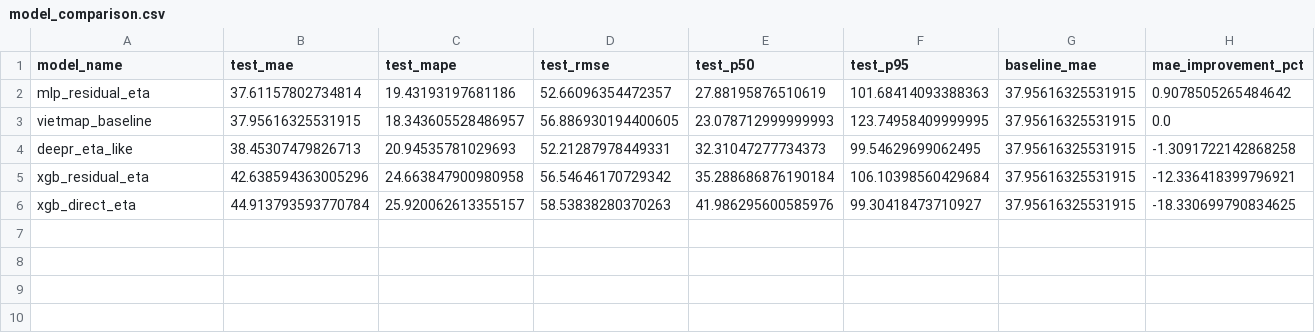
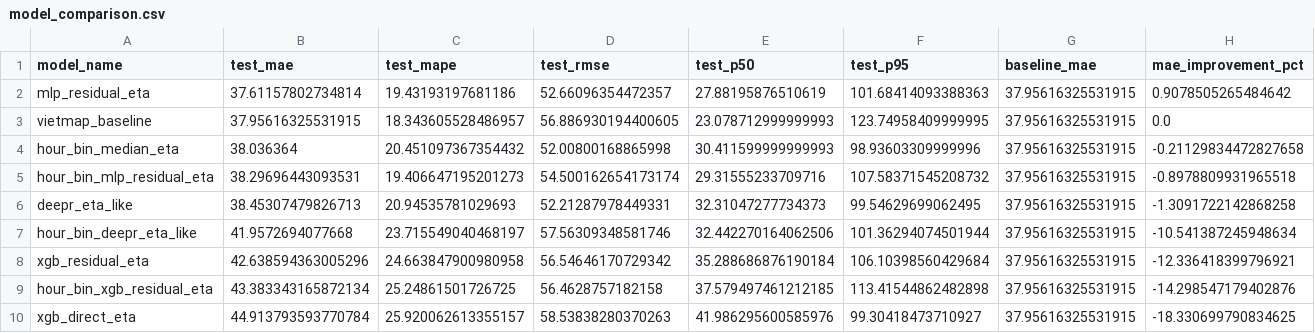
Before and after one commit to daisme369/ETA-prediction, a CSV file: eta_modeling/artifacts/metrics/model_comparison.csv, drawn as a sheet; only a part is shown; rows hold the shown columns only; the diff names each change by its address in the sheet, - before the commit and + after, or states it on an @@ line.

Commit message:
Add new models for hour bin predictions and residuals
- Implemented `train_hour_bin_deepr_eta_like.py` for training a deep feature encoder model on hour binned data.
- Created `train_hour_bin_median.py` to predict ETA using median residuals based on hour bins.
- Developed `train_hour_bin_mlp_residual.py` for training a multi-layer perceptron model to predict residuals.
- Added `train_hour_bin_xgboost_residual.py` for training an XGBoost model to predict residuals using hour binned features.
- Generated plots and saved metrics for each model, including loss curves and feature importance.
- Introduced a new CSV file for residuals vs predictions visualization.

```diff
--- a/eta_modeling/artifacts/metrics/model_comparison.csv
+++ b/eta_modeling/artifacts/metrics/model_comparison.csv
+row 4: hour_bin_median_eta | 38.036364 | 20.451097367354432 | 52.00800168865998 | 30.411599999999993 | 98.93603309999996 | 37.95616325531915 | -0.21129834472827658
+row 5: hour_bin_mlp_residual_eta | 38.29696443093531 | 19.406647195201273 | 54.500162654173174 | 29.31555233709716 | 107.58371545208732 | 37.95616325531915 | -0.8978809931965518
+row 7: hour_bin_deepr_eta_like | 41.9572694077668 | 23.715549040468197 | 57.56309348581746 | 32.442270164062506 | 101.36294074501944 | 37.95616325531915 | -10.541387245948634
+row 9: hour_bin_xgb_residual_eta | 43.383343165872134 | 25.24861501726725 | 56.4628757182158 | 37.579497461212185 | 113.41544862482898 | 37.95616325531915 | -14.298547179402876
```
Also changed, not shown: 50 other files.
